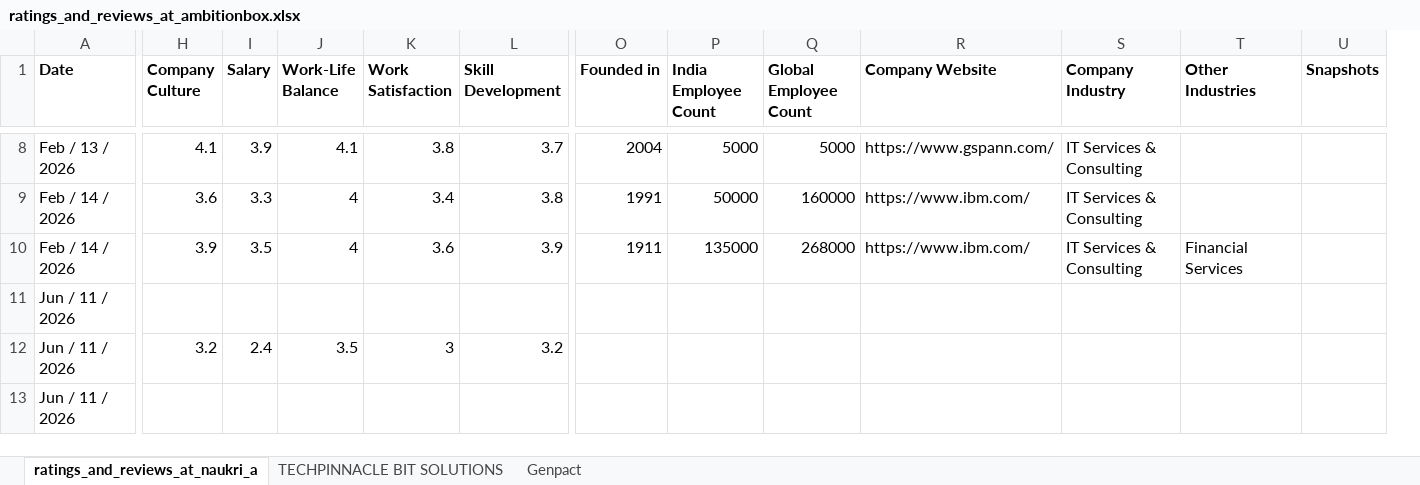
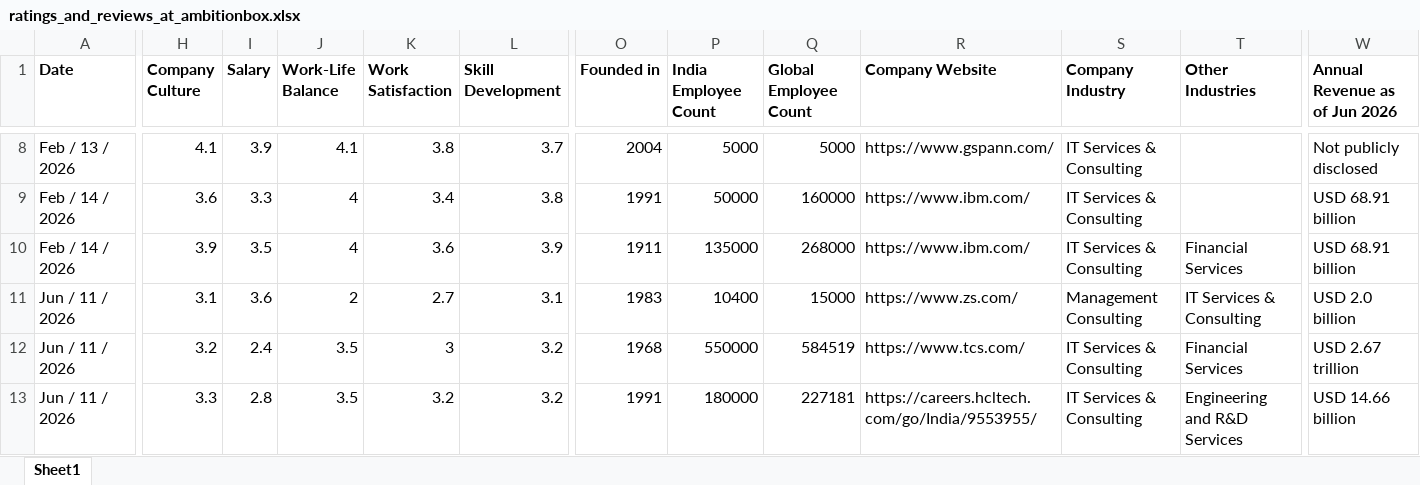
Before and after one commit to ashishjain1547/company_and_job_market_research, an Excel workbook: ratings_and_reviews_at_ambitionbox.xlsx, sheet Sheet1, drawn as a sheet; only a part is shown, gaps mark what is left out; values as stored, in another font and other column widths than the file's, no borders; removed rows and columns are numbered as before the commit, all else as after; the diff covers the shown part only; the diff names each change by its address in the sheet, - before the commit and + after, or states it on an @@ line.

```diff
--- a/ratings_and_reviews_at_ambitionbox.xlsx (sheet Sheet1)
+++ b/ratings_and_reviews_at_ambitionbox.xlsx (sheet Sheet1)
-sheet tab: ratings_and_reviews_at_naukri_a
+sheet tab: Sheet1
-sheet tab: TECHPINNACLE BIT SOLUTIONS
-sheet tab: Genpact
-column U (Snapshots), empty
+column W (Annual Revenue as of Jun 2026), rows 8-13: Not publicly disclosed | USD 68.91 billion | USD 68.91 billion | USD 2.0 billion | USD 2.67 trillion | USD 14.66 billion
-H11 (Company Culture): (empty)
+H11 (Company Culture): 3.1
-I11 (Salary): (empty)
+I11 (Salary): 3.6
-J11 (Work-Life Balance): (empty)
+J11 (Work-Life Balance): 2
-K11 (Work Satisfaction): (empty)
+K11 (Work Satisfaction): 2.7
-L11 (Skill Development): (empty)
+L11 (Skill Development): 3.1
-O11 (Founded in): (empty)
+O11 (Founded in): 1983
-P11 (India Employee Count): (empty)
+P11 (India Employee Count): 10400
-Q11 (Global Employee Count): (empty)
+Q11 (Global Employee Count): 15000
-R11 (Company Website): (empty)
+R11 (Company Website): https://www.zs.com/
-S11 (Company Industry): (empty)
+S11 (Company Industry): Management Consulting
-T11 (Other Industries): (empty)
+T11 (Other Industries): IT Services & Consulting
-O12 (Founded in): (empty)
+O12 (Founded in): 1968
-P12 (India Employee Count): (empty)
+P12 (India Employee Count): 550000
-Q12 (Global Employee Count): (empty)
+Q12 (Global Employee Count): 584519
-R12 (Company Website): (empty)
+R12 (Company Website): https://www.tcs.com/
-S12:S13 (Company Industry): (empty)
+S12:S13 (Company Industry): IT Services & Consulting
-T12 (Other Industries): (empty)
+T12 (Other Industries): Financial Services
-H13 (Company Culture): (empty)
+H13 (Company Culture): 3.3
-I13 (Salary): (empty)
+I13 (Salary): 2.8
-J13 (Work-Life Balance): (empty)
+J13 (Work-Life Balance): 3.5
-K13 (Work Satisfaction): (empty)
+K13 (Work Satisfaction): 3.2
-L13 (Skill Development): (empty)
+L13 (Skill Development): 3.2
-O13 (Founded in): (empty)
+O13 (Founded in): 1991
-P13 (India Employee Count): (empty)
+P13 (India Employee Count): 180000
-Q13 (Global Employee Count): (empty)
+Q13 (Global Employee Count): 227181
-R13 (Company Website): (empty)
+R13 (Company Website): https://careers.hcltech.com/go/India/9553955/
-T13 (Other Industries): (empty)
+T13 (Other Industries): Engineering and R&D Services
```
Also changed, not shown: 3 added rows and 59 edited cells elsewhere in this sheet, formulas that keep their value, charts or pictures, 53 other files.
